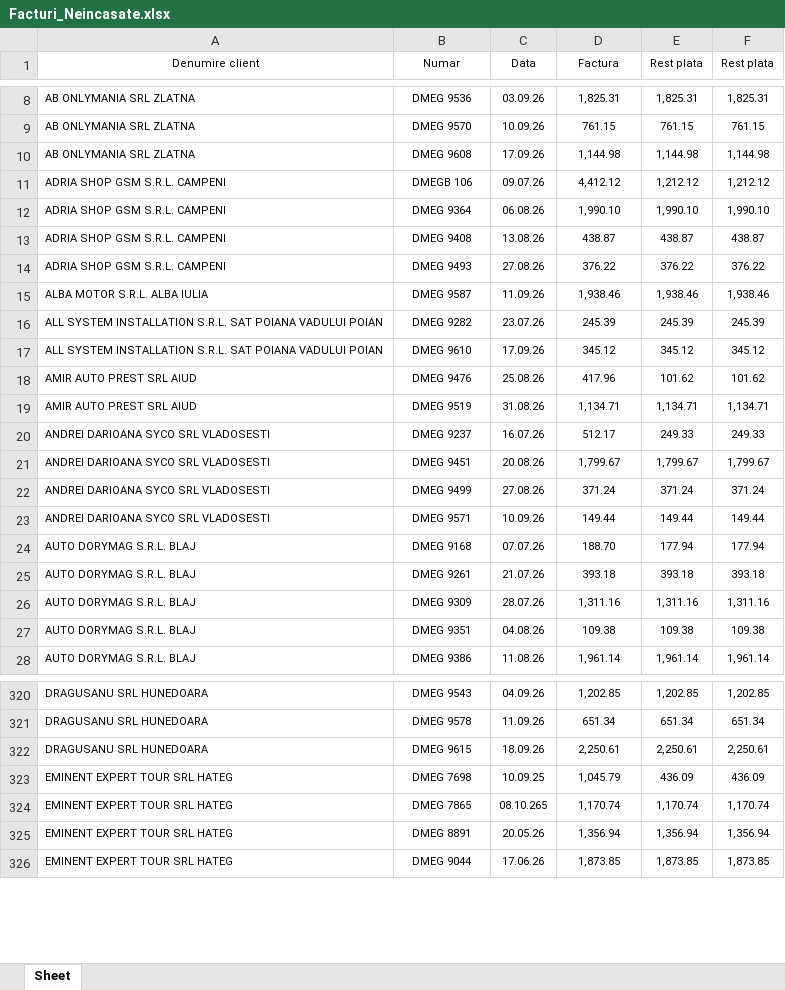
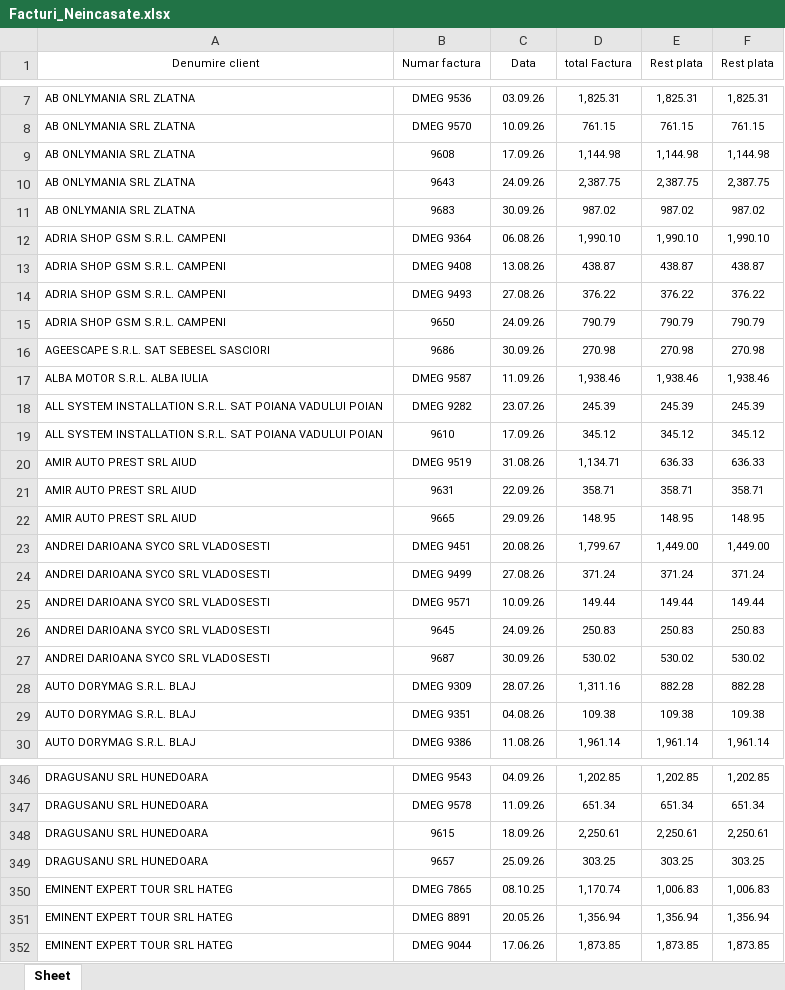
Before and after one commit to ab12slk-sys/dmautoravenol, an Excel workbook: Facturi_Neincasate.xlsx, sheet Sheet, drawn as a sheet; only a part is shown, gaps mark what is left out; values as stored, in another font and other column widths than the file's, no borders; removed rows and columns are numbered as before the commit, all else as after; the diff covers the shown part only; the diff names each change by its address in the sheet, - before the commit and + after, or states it on an @@ line.

```diff
--- a/Facturi_Neincasate.xlsx (sheet Sheet)
+++ b/Facturi_Neincasate.xlsx (sheet Sheet)
-B1: Numar
+B1: Numar factura
-D1: Factura
+D1: total Factura
-B9 (Numar factura): DMEG 9608
+B9 (Numar factura): 9608
-row 11: ADRIA SHOP GSM S.R.L. CAMPENI | DMEGB 106 | 09.07.26 | 4,412.12 | 1,212.12 | 1,212.12
+row 10: AB ONLYMANIA SRL ZLATNA | 9643 | 24.09.26 | 2,387.75 | 2,387.75 | 2,387.75
+row 11: AB ONLYMANIA SRL ZLATNA | 9683 | 30.09.26 | 987.02 | 987.02 | 987.02
+row 15: ADRIA SHOP GSM S.R.L. CAMPENI | 9650 | 24.09.26 | 790.79 | 790.79 | 790.79
+row 16: AGEESCAPE S.R.L. SAT SEBESEL SASCIORI | 9686 | 30.09.26 | 270.98 | 270.98 | 270.98
-B19 (Numar factura): DMEG 9610
+B19 (Numar factura): 9610
-row 18: AMIR AUTO PREST SRL AIUD | DMEG 9476 | 25.08.26 | 417.96 | 101.62 | 101.62
-E20 (Rest plata): 1,134.71
+E20 (Rest plata): 636.33
-F20 (Rest plata): 1,134.71
+F20 (Rest plata): 636.33
-row 20: ANDREI DARIOANA SYCO SRL VLADOSESTI | DMEG 9237 | 16.07.26 | 512.17 | 249.33 | 249.33
+row 21: AMIR AUTO PREST SRL AIUD | 9631 | 22.09.26 | 358.71 | 358.71 | 358.71
+row 22: AMIR AUTO PREST SRL AIUD | 9665 | 29.09.26 | 148.95 | 148.95 | 148.95
-E23 (Rest plata): 1,799.67
+E23 (Rest plata): 1,449.00
-F23 (Rest plata): 1,799.67
+F23 (Rest plata): 1,449.00
-row 24: AUTO DORYMAG S.R.L. BLAJ | DMEG 9168 | 07.07.26 | 188.70 | 177.94 | 177.94
-row 25: AUTO DORYMAG S.R.L. BLAJ | DMEG 9261 | 21.07.26 | 393.18 | 393.18 | 393.18
+row 26: ANDREI DARIOANA SYCO SRL VLADOSESTI | 9645 | 24.09.26 | 250.83 | 250.83 | 250.83
+row 27: ANDREI DARIOANA SYCO SRL VLADOSESTI | 9687 | 30.09.26 | 530.02 | 530.02 | 530.02
-E28 (Rest plata): 1,311.16
+E28 (Rest plata): 882.28
-F28 (Rest plata): 1,311.16
+F28 (Rest plata): 882.28
-B348 (Numar factura): DMEG 9615
+B348 (Numar factura): 9615
-row 323: EMINENT EXPERT TOUR SRL HATEG | DMEG 7698 | 10.09.25 | 1,045.79 | 436.09 | 436.09
+row 349: DRAGUSANU SRL HUNEDOARA | 9657 | 25.09.26 | 303.25 | 303.25 | 303.25
-C350 (Data): 08.10.265
+C350 (Data): 08.10.25
-E350 (Rest plata): 1,170.74
+E350 (Rest plata): 1,006.83
-F350 (Rest plata): 1,170.74
+F350 (Rest plata): 1,006.83
```
Also changed, not shown: 67 added rows, 46 removed rows, 3 moved rows and 79 edited cells elsewhere in this sheet.
